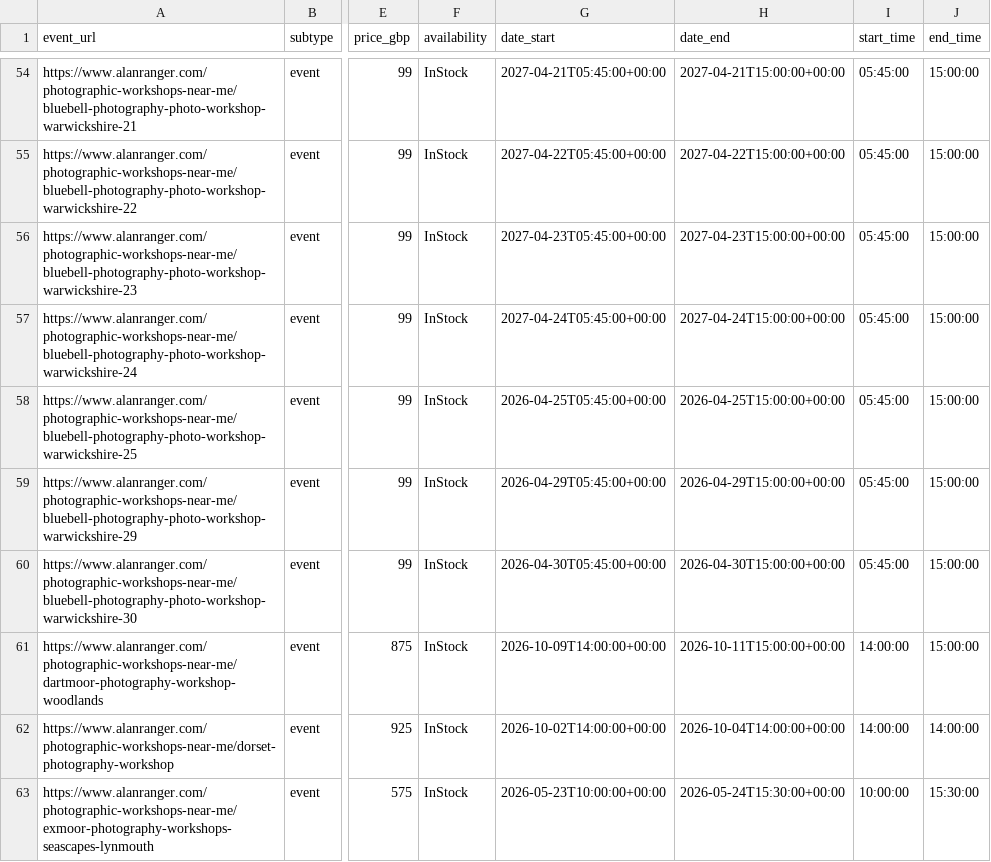
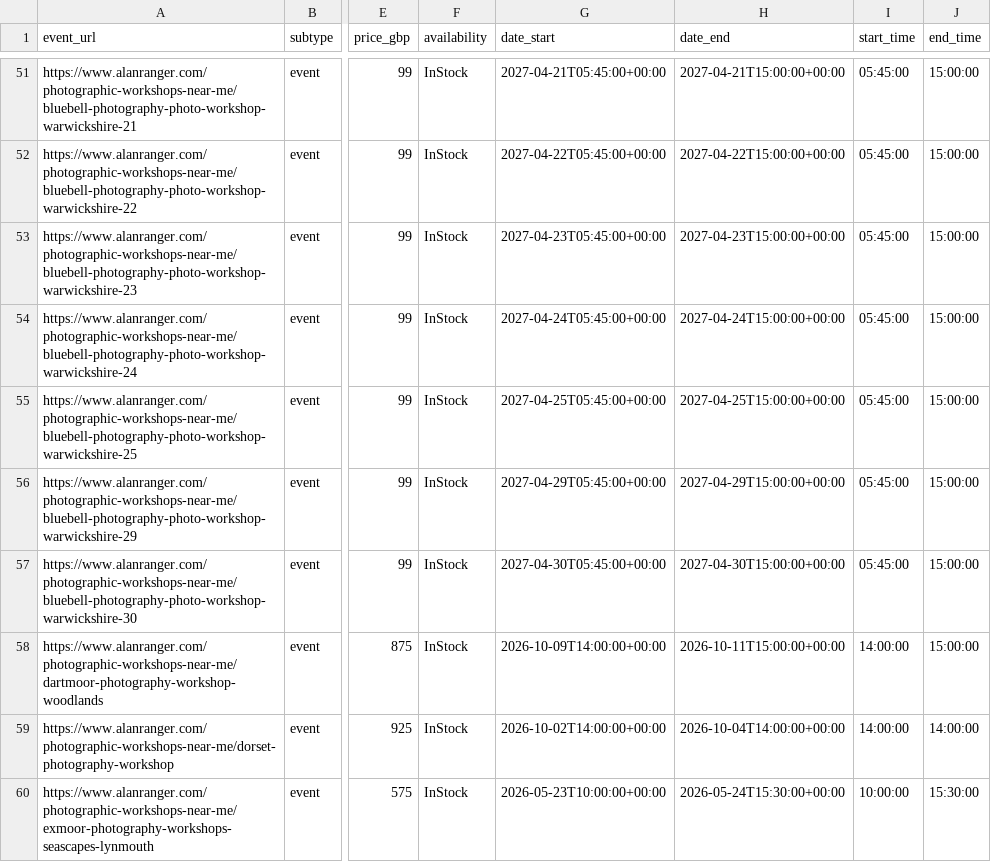
Before and after one commit to alanranger/alan-shared-resources, a CSV file: csv processed/05-event-product-mappings-latest.csv, drawn as a sheet; only a part is shown, gaps mark what is left out; addresses are those after the commit; the diff covers the shown part only; the diff names each change by its address in the sheet, - before the commit and + after, or states it on an @@ line.

```diff
--- a/csv processed/05-event-product-mappings-latest.csv
+++ b/csv processed/05-event-product-mappings-latest.csv
-G55 (date_start): 2026-04-25T05:45:00+00:00
+G55 (date_start): 2027-04-25T05:45:00+00:00
-H55 (date_end): 2026-04-25T15:00:00+00:00
+H55 (date_end): 2027-04-25T15:00:00+00:00
-G56 (date_start): 2026-04-29T05:45:00+00:00
+G56 (date_start): 2027-04-29T05:45:00+00:00
-H56 (date_end): 2026-04-29T15:00:00+00:00
+H56 (date_end): 2027-04-29T15:00:00+00:00
-G57 (date_start): 2026-04-30T05:45:00+00:00
+G57 (date_start): 2027-04-30T05:45:00+00:00
-H57 (date_end): 2026-04-30T15:00:00+00:00
+H57 (date_end): 2027-04-30T15:00:00+00:00
```
Also changed, not shown: 4 added rows, 4 removed rows and 23 edited cells elsewhere in this file.
